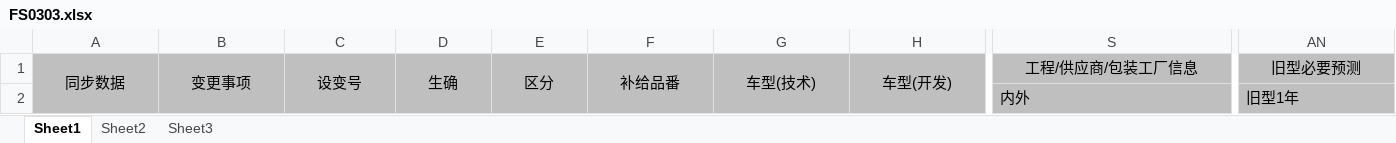
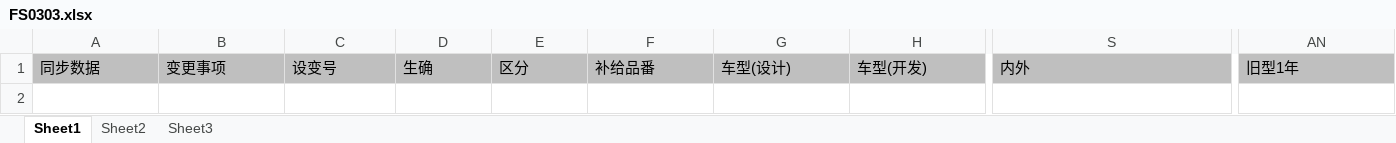
Before and after one commit to wangfang2021/bomescproject, an Excel workbook: SPPSApi/Doc/Template/FS0303.xlsx, sheet Sheet1, drawn as a sheet; only a part is shown, gaps mark what is left out; values as stored, in another font and other column widths than the file's, no borders; rows hold the shown columns only; the diff covers the shown part only; the diff names each change by its address in the sheet, - before the commit and + after, or states it on an @@ line.

```diff
--- a/SPPSApi/Doc/Template/FS0303.xlsx (sheet Sheet1)
+++ b/SPPSApi/Doc/Template/FS0303.xlsx (sheet Sheet1)
-A1:S1 alignment: center
+A1:S1 alignment: left
-A1:A2 merged
-B1:B2 merged
-C1:C2 merged
-D1:D2 merged
-E1:E2 merged
-F1:F2 merged
-G1: 车型(技术)
+G1: 车型(设计)
-G1:G2 merged
-H1:H2 merged
-S1: 工程/供应商/包装工厂信息
+S1: 内外
-S1:AA1 merged
-AN1 alignment: center
+AN1 alignment: left
-AN1: 旧型必要预测
+AN1: 旧型1年
-AN1:BB1 merged
-row 2:  |  |  |  |  |  |  |  | 内外 | 旧型1年
```
Also changed, not shown: 22 edited cells, cell formats and merged cells elsewhere in this sheet, SPPSApi/Doc/Template/FS0303_Export.xlsx, 9 other files.
